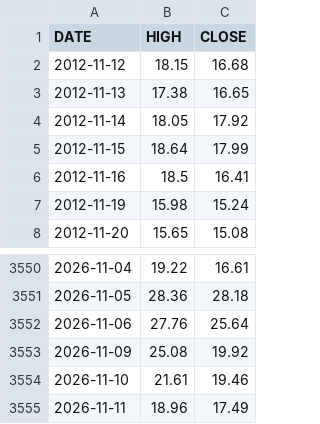
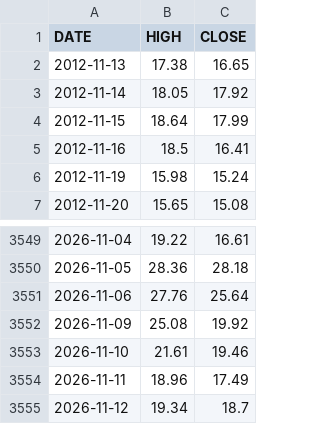
Before and after one commit to marschannewtag-spec/mars-robot, a CSV file: ops/data/pwa/vix_daily.csv, drawn as a sheet; only a part is shown, gaps mark what is left out; removed rows and columns are numbered as before the commit, all else as after; the diff names each change by its address in the sheet, - before the commit and + after, or states it on an @@ line.

```diff
--- a/ops/data/pwa/vix_daily.csv
+++ b/ops/data/pwa/vix_daily.csv
-row 2: 2012-11-12 | 18.15 | 16.68
+row 3555: 2026-11-12 | 19.34 | 18.7
```
Also changed, not shown: ops/data/health_log.csv, 5 other files.
